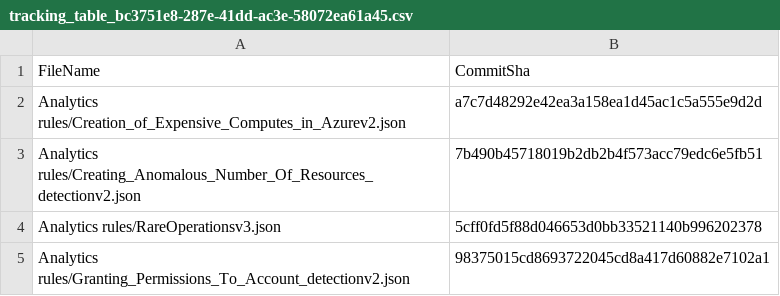
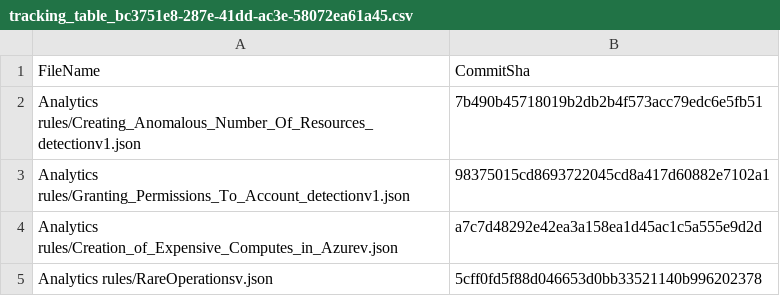
Before and after one commit to Kirneho/Sentinel, a CSV file: .sentinel/tracking_table_bc3751e8-287e-41dd-ac3e-58072ea61a45.csv, drawn as a sheet.

Commit message:
Modified tracking table

```diff
--- a/.sentinel/tracking_table_bc3751e8-287e-41dd-ac3e-58072ea61a45.csv
+++ b/.sentinel/tracking_table_bc3751e8-287e-41dd-ac3e-58072ea61a45.csv
@@ -1,5 +1,5 @@
 FileName, CommitSha
-Analytics rules/Creation_of_Expensive_Computes_in_Azurev2.json,a7c7d48292e42ea3a158ea1d45ac1c5a555e9d2d
-Analytics rules/Creating_Anomalous_Number_Of_Resources_detectionv2.json,7b490b45718019b2db2b4f573acc79edc6e5fb51
-Analytics rules/RareOperationsv3.json,5cff0fd5f88d046653d0bb33521140b996202378
-Analytics rules/Granting_Permissions_To_Account_detectionv2.json,98375015cd8693722045cd8a417d60882e7102a1
+Analytics rules/Creating_Anomalous_Number_Of_Resources_detectionv1.json,7b490b45718019b2db2b4f573acc79edc6e5fb51
+Analytics rules/Granting_Permissions_To_Account_detectionv1.json,98375015cd8693722045cd8a417d60882e7102a1
+Analytics rules/Creation_of_Expensive_Computes_in_Azurev.json,a7c7d48292e42ea3a158ea1d45ac1c5a555e9d2d
+Analytics rules/RareOperationsv.json,5cff0fd5f88d046653d0bb33521140b996202378
```
